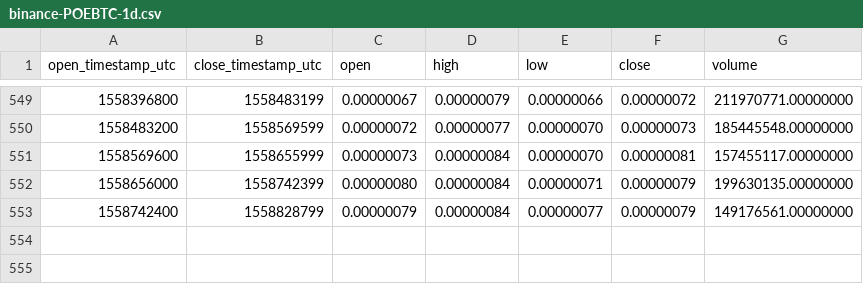
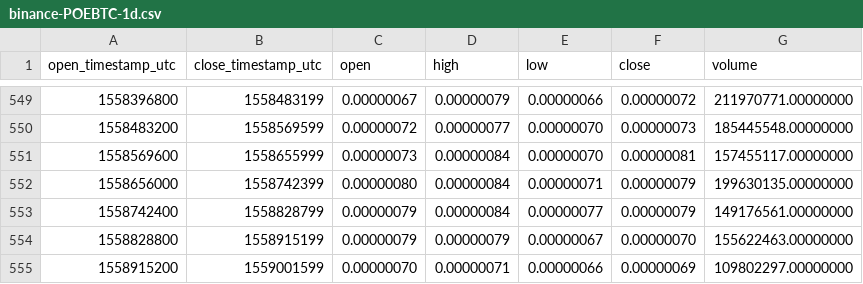
Before and after one commit to cryptobigbro/binance-POEBTC, a CSV file: binance-POEBTC-1d.csv, drawn as a sheet; only a part is shown, gaps mark what is left out; the diff names each change by its address in the sheet, - before the commit and + after, or states it on an @@ line.

Commit message:
Update OHLCV data.

```diff
--- a/binance-POEBTC-1d.csv
+++ b/binance-POEBTC-1d.csv
+row 554: 1558828800 | 1558915199 | 0.00000079 | 0.00000079 | 0.00000067 | 0.00000070 | 155622463.00000000
+row 555: 1558915200 | 1559001599 | 0.00000070 | 0.00000071 | 0.00000066 | 0.00000069 | 109802297.00000000
```
Also changed, not shown: 1 other file.
